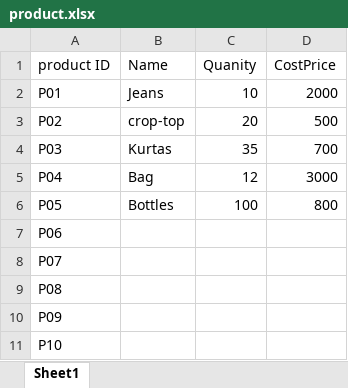
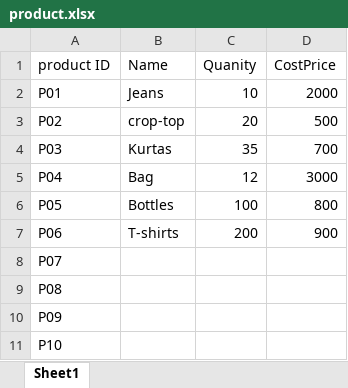
Before and after one commit to Poorvikakp12/new, an Excel workbook: product.xlsx, sheet Sheet1, drawn as a sheet; values as stored, in another font and other column widths than the file's, no borders; the diff names each change by its address in the sheet, - before the commit and + after, or states it on an @@ line.

Commit message:
changes is done

```diff
--- a/product.xlsx (sheet Sheet1)
+++ b/product.xlsx (sheet Sheet1)
-B7 (Name): (empty)
+B7 (Name): T-shirts
-C7 (Quanity): (empty)
+C7 (Quanity): 200
-D7 (CostPrice): (empty)
+D7 (CostPrice): 900
```
